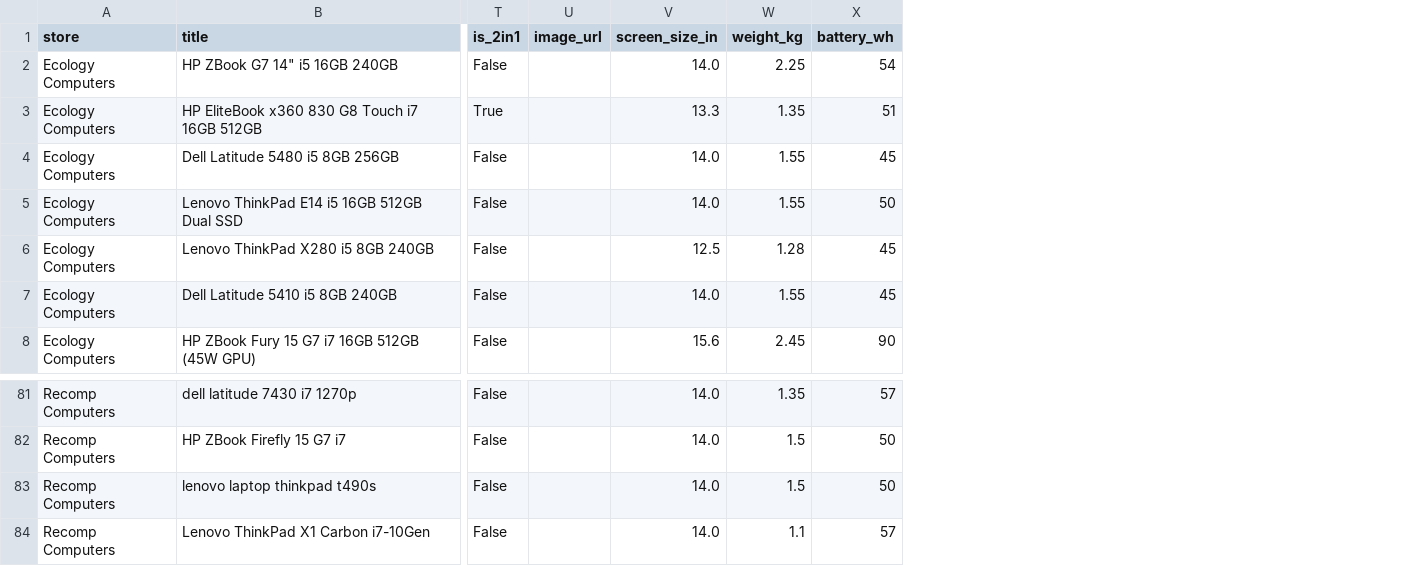
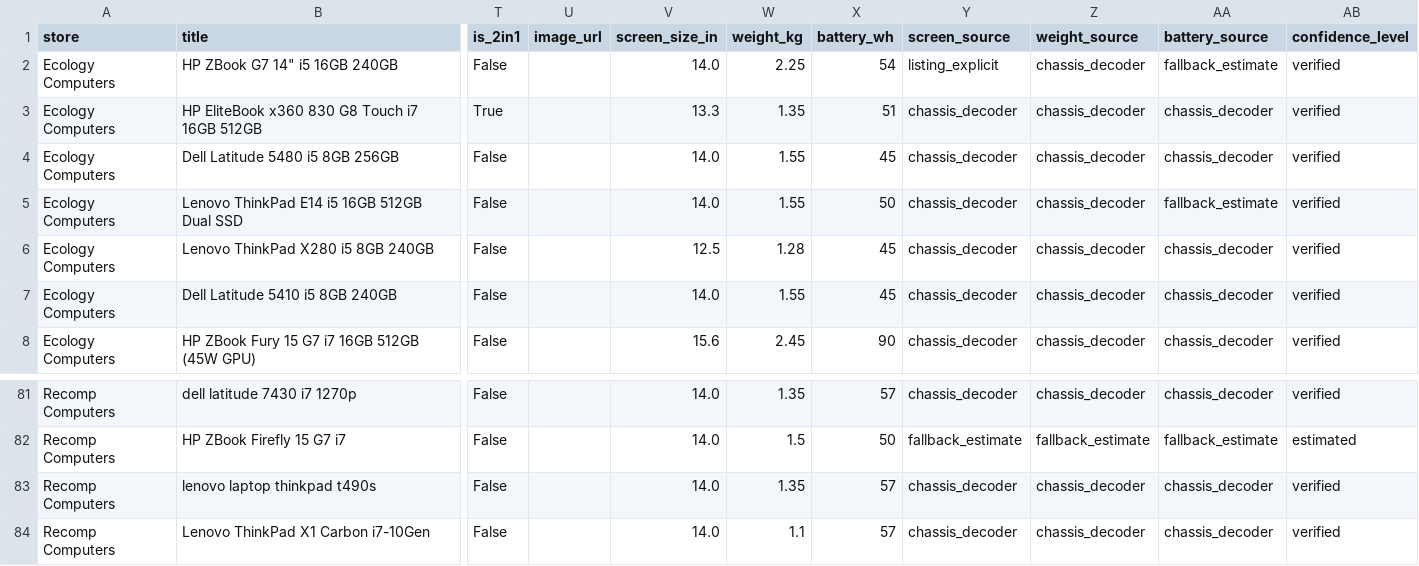
Before and after one commit to elonuziel/second-hand-pc, a CSV file: scraped_laptops.csv, drawn as a sheet; only a part is shown, gaps mark what is left out; the diff names each change by its address in the sheet, - before the commit and + after, or states it on an @@ line.

Commit message:
feat: Enhance laptop spec detection with provenance and confidence tagging
- Added screen, weight, and battery source attributes to LaptopItem for better provenance tracking.
- Updated detection methods to return source of spec estimates (e.g., explicit listing, chassis decoder).
- Implemented confidence levels to indicate the reliability of detected specs.
- Enhanced scrapers to utilize new detection methods and populate the new attributes.
- Introduced CSS styles for spec provenance display.
- Added unit tests to validate spec source and confidence level tagging.

```diff
--- a/scraped_laptops.csv
+++ b/scraped_laptops.csv
+column Y (screen_source), rows 2-8: listing_explicit | chassis_decoder | chassis_decoder | chassis_decoder | chassis_decoder | chassis_decoder | chassis_decoder; rows 81-84: chassis_decoder | fallback_estimate | chassis_decoder | chassis_decoder
+column Z (weight_source), rows 2-8: all chassis_decoder; rows 81-84: chassis_decoder | fallback_estimate | chassis_decoder | chassis_decoder
+column AA (battery_source), rows 2-8: fallback_estimate | chassis_decoder | chassis_decoder | fallback_estimate | chassis_decoder | chassis_decoder | chassis_decoder; rows 81-84: chassis_decoder | fallback_estimate | chassis_decoder | chassis_decoder
+column AB (confidence_level), rows 2-8: all verified; rows 81-84: verified | estimated | verified | verified
-W83 (weight_kg): 1.5
+W83 (weight_kg): 1.35
-X83 (battery_wh): 50
+X83 (battery_wh): 57
```
Also changed, not shown: 7 other files.
